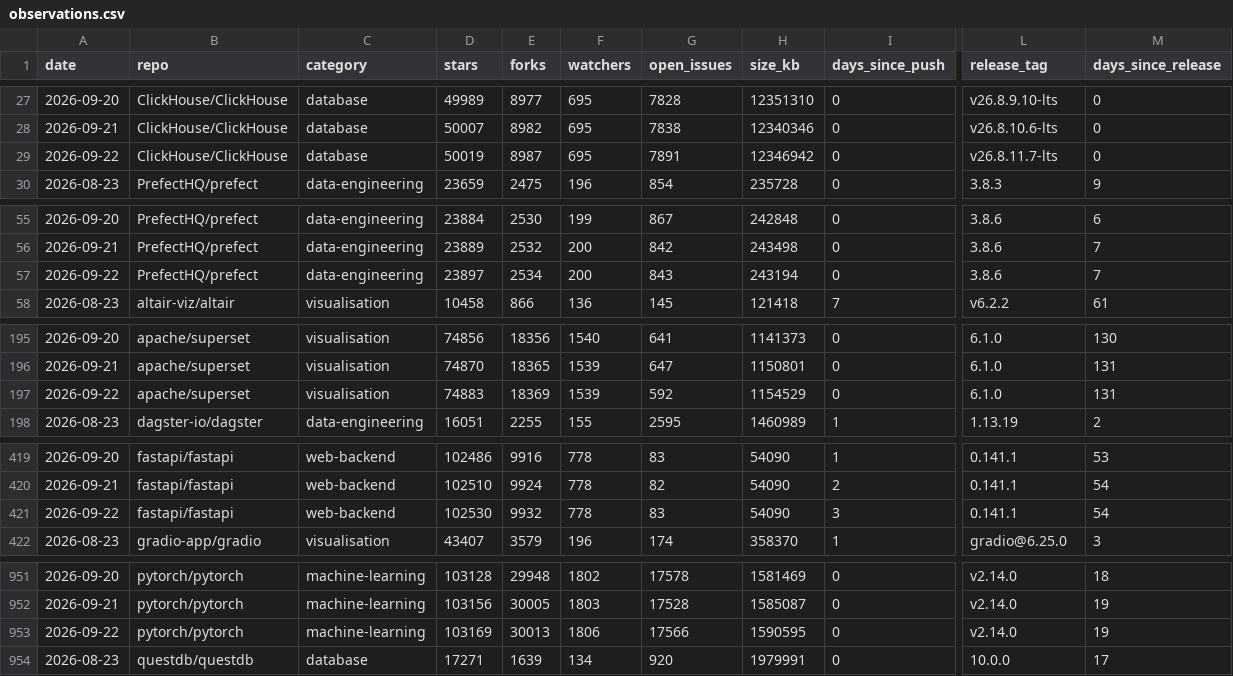
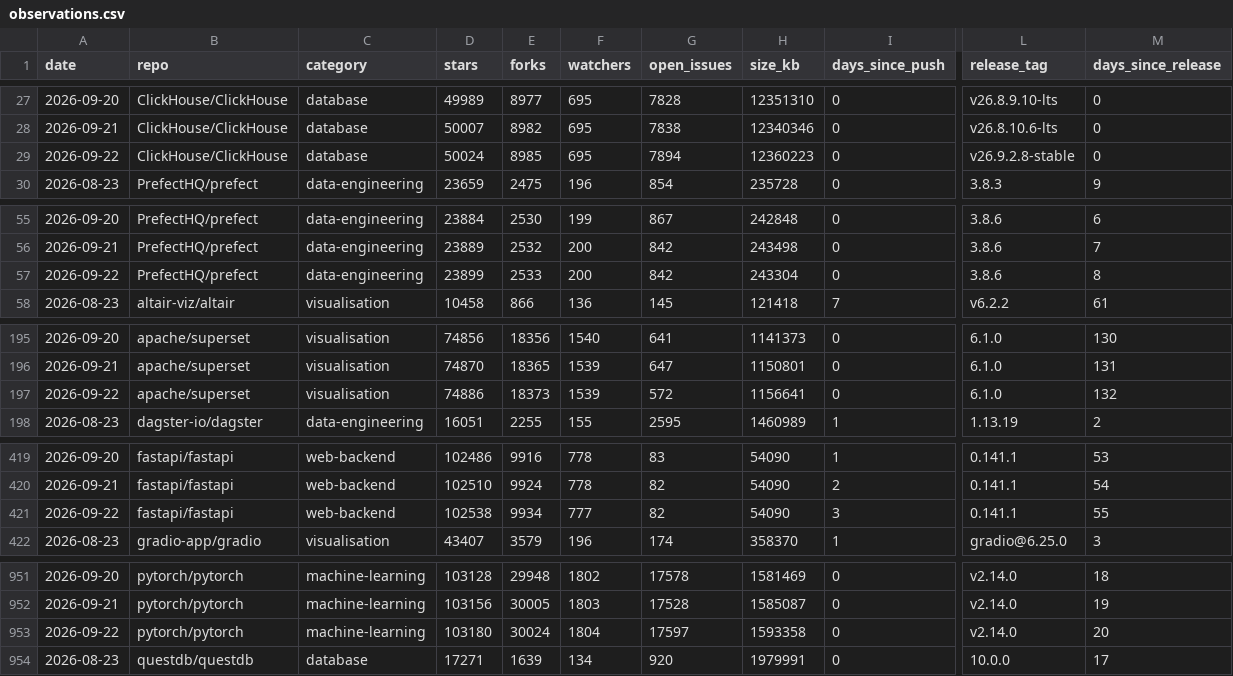
Before and after one commit to Amirzamani1l/oss-momentum, a CSV file: data/observations.csv, drawn as a sheet; only a part is shown, gaps mark what is left out; the diff covers the shown part only; the diff names each change by its address in the sheet, - before the commit and + after, or states it on an @@ line.

Commit message:
data: 2026-09-22 snapshot (42 projects, +452 stars, transformers leading) (#99)

```diff
--- a/data/observations.csv
+++ b/data/observations.csv
-D29 (stars): 50019
+D29 (stars): 50024
-E29 (forks): 8987
+E29 (forks): 8985
-G29 (open_issues): 7891
+G29 (open_issues): 7894
-H29 (size_kb): 12346942
+H29 (size_kb): 12360223
-L29 (release_tag): v26.8.11.7-lts
+L29 (release_tag): v26.9.2.8-stable
-D57 (stars): 23897
+D57 (stars): 23899
-E57 (forks): 2534
+E57 (forks): 2533
-G57 (open_issues): 843
+G57 (open_issues): 842
-H57 (size_kb): 243194
+H57 (size_kb): 243304
-M57 (days_since_release): 7
+M57 (days_since_release): 8
-D197 (stars): 74883
+D197 (stars): 74886
-E197 (forks): 18369
+E197 (forks): 18373
-G197 (open_issues): 592
+G197 (open_issues): 572
-H197 (size_kb): 1154529
+H197 (size_kb): 1156641
-M197 (days_since_release): 131
+M197 (days_since_release): 132
-D421 (stars): 102530
+D421 (stars): 102538
-E421 (forks): 9932
+E421 (forks): 9934
-F421 (watchers): 778
+F421 (watchers): 777
-G421 (open_issues): 83
+G421 (open_issues): 82
-M421 (days_since_release): 54
+M421 (days_since_release): 55
-D953 (stars): 103169
+D953 (stars): 103180
-E953 (forks): 30013
+E953 (forks): 30024
-F953 (watchers): 1806
+F953 (watchers): 1804
-G953 (open_issues): 17566
+G953 (open_issues): 17597
-H953 (size_kb): 1590595
+H953 (size_kb): 1593358
-M953 (days_since_release): 19
+M953 (days_since_release): 20
```
Also changed, not shown: 120 edited cells elsewhere in this file, 38 other files.
